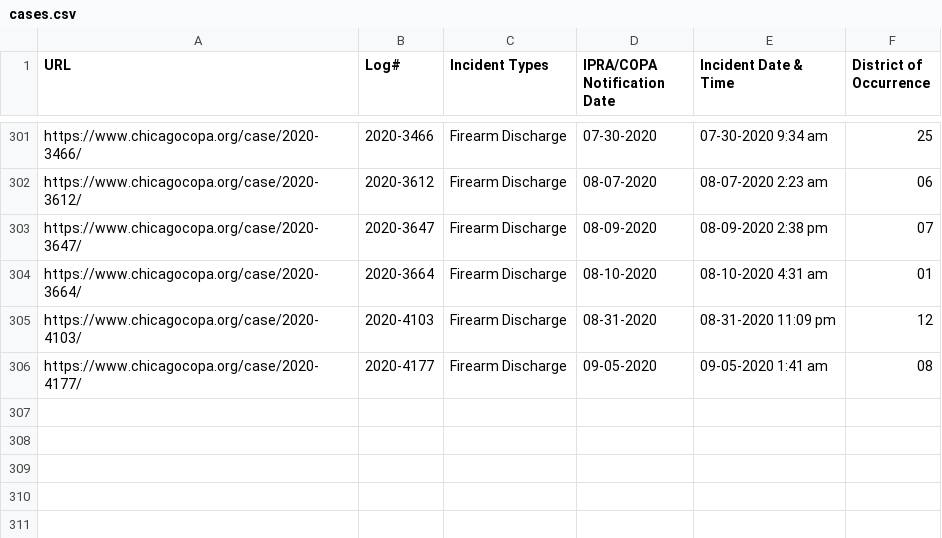
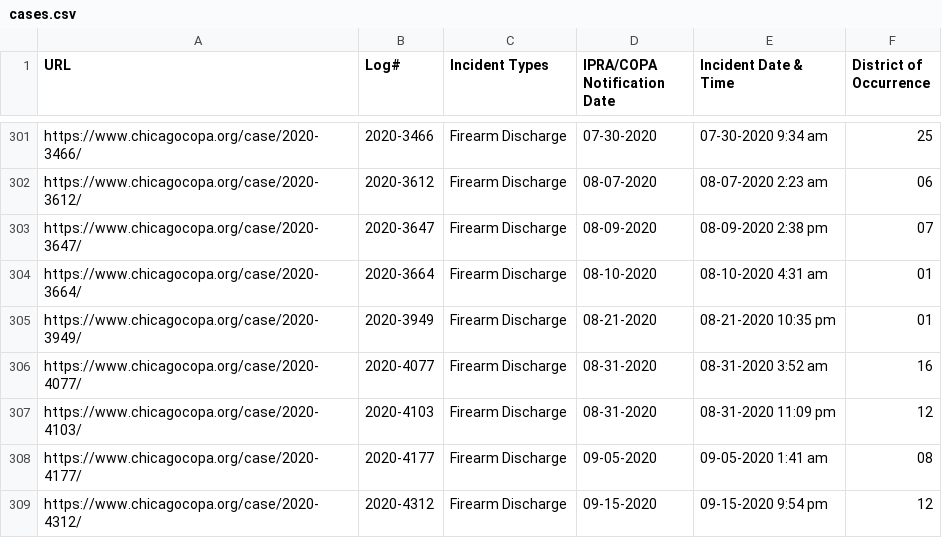
Before and after one commit to CrimeIsDown/copa-cases, a CSV file: cases.csv, drawn as a sheet; only a part is shown, gaps mark what is left out.

Commit message:
Incidents as of 2020-10-19

```diff
--- a/cases.csv
+++ b/cases.csv
@@ -304,3 +304,6 @@
 "https://www.chicagocopa.org/case/2020-3664/","2020-3664","Firearm Discharge","08-10-2020","08-10-2020 4:31 am","01"
+"https://www.chicagocopa.org/case/2020-3949/","2020-3949","Firearm Discharge","08-21-2020","08-21-2020 10:35 pm","01"
+"https://www.chicagocopa.org/case/2020-4077/","2020-4077","Firearm Discharge","08-31-2020","08-31-2020 3:52 am","16"
 "https://www.chicagocopa.org/case/2020-4103/","2020-4103","Firearm Discharge","08-31-2020","08-31-2020 11:09 pm","12"
 "https://www.chicagocopa.org/case/2020-4177/","2020-4177","Firearm Discharge","09-05-2020","09-05-2020 1:41 am","08"
+"https://www.chicagocopa.org/case/2020-4312/","2020-4312","Firearm Discharge","09-15-2020","09-15-2020 9:54 pm","12"
```
